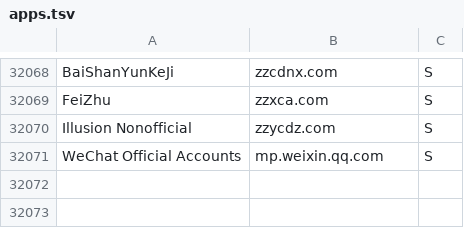
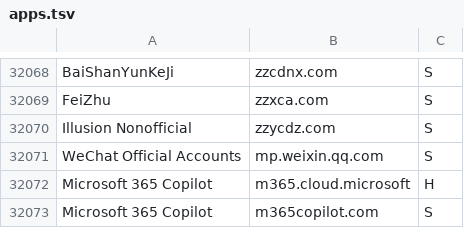
Before and after one commit to MedyMa/luci-app, a TSV file: Luci-app/luci-app-traffic/root/etc/traffic/apps.tsv, drawn as a sheet; only a part is shown, gaps mark what is left out.

Commit message:
feat(traffic): give Microsoft 365 Copilot its own row, so its mark has an owner
microsoft-365-copilot.svg was already shipped with 'Microsoft 365 Copilot'
recorded as its application, but no application of that name existed in the
catalogue, so the icon could never be resolved and the file was dead weight.

A row for the product now exists, with domains the catalogue had not claimed
(m365.cloud.microsoft - the Microsoft 365 app shell, which is where Copilot runs
in a browser - and m365copilot.com), and the generator records both the name and
the domains so a future regeneration keeps them.

GitHub Copilot keeps copilot.svg: the two marks belong to two different products.
Worth noting for later: the existing 'Copilot' row holds the Microsoft
Copilot/Bing domains (www.bing.com, sydney.bing.com, copilot.microsoft.com) while
its icon comes from simple-icons' githubcopilot - a brand mismatch this change
deliberately leaves alone, per the user's choice.

check-icons OK: 824/1663 names covered.

```diff
--- a/Luci-app/luci-app-traffic/root/etc/traffic/apps.tsv
+++ b/Luci-app/luci-app-traffic/root/etc/traffic/apps.tsv
@@ -32071 +32071,3 @@ Illusion Nonofficial	zzycdz.com	S
 WeChat Official Accounts	mp.weixin.qq.com	S
+Microsoft 365 Copilot	m365.cloud.microsoft	H
+Microsoft 365 Copilot	m365copilot.com	S
```
Also changed, not shown: 2 other files.
